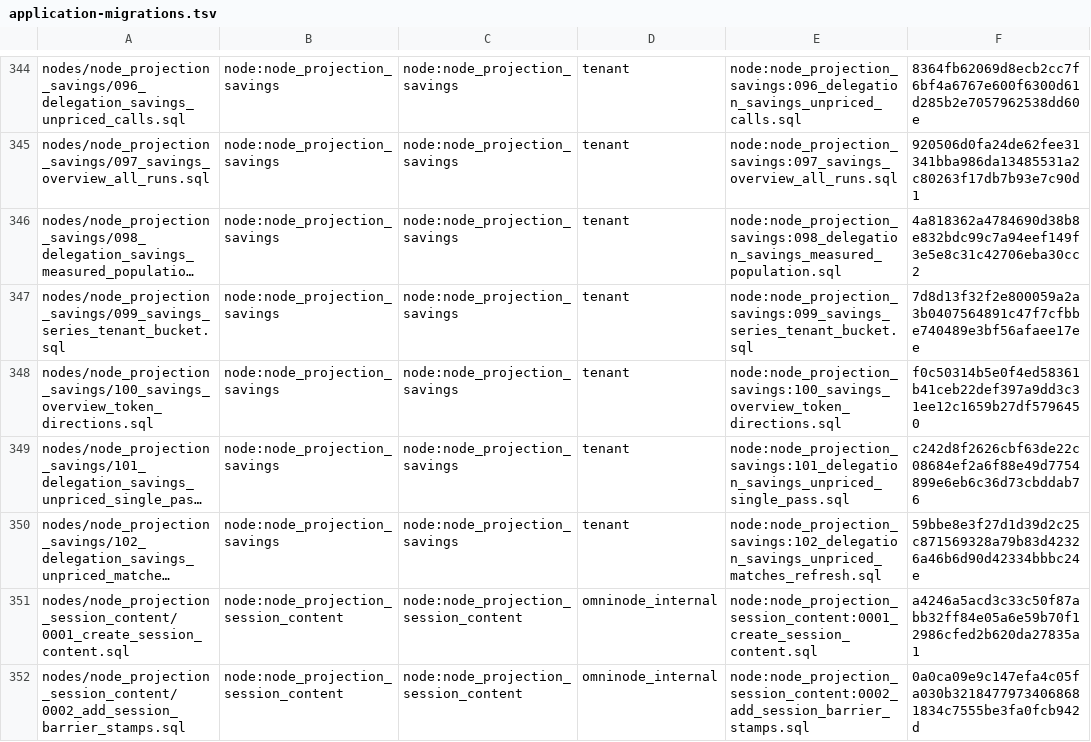
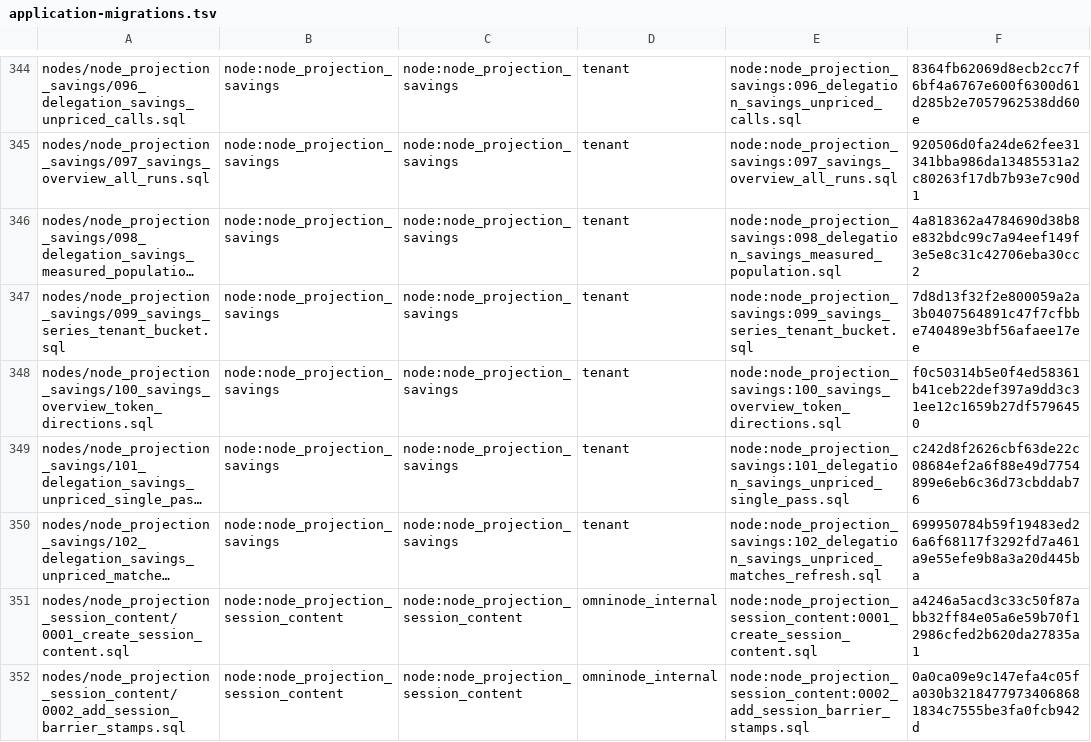
Before and after one commit to OmniNode-ai/omnibase_infra, a TSV file: docker/migrations/forward/_ledger/application-migrations.tsv, drawn as a sheet; only a part is shown, gaps mark what is left out; long unchanged cells end in …; the diff names each change by its address in the sheet, - before the commit and + after, or states it on an @@ line.

Commit message:
fix(OMN-26444): split savings_priced_models grant into SIU and DELETE
Migration 102 granted SELECT, INSERT, UPDATE, DELETE in one statement
on savings_priced_models.  The topology declares two separate grant
blocks — {SELECT, INSERT, UPDATE} from read_write access and
{SELECT, DELETE} from PRUNED_RELATIONS — and the grant-drift test's
regex matches only the SIU triple, so the combined statement was
invisible to it.

Split the single GRANT into two: SIU for the write path (matches
_WRITER_GRANT_STATEMENT) and DELETE for the prune path (matches the
topology's prune block).  Update the ledger checksum and vendored
test accordingly.

Delegation: none — onex-delegate failed: brief-provided run a597ff75 completed outside this session; single-line SQL fix does not warrant a new delegation round

```diff
--- a/docker/migrations/forward/_ledger/application-migrations.tsv
+++ b/docker/migrations/forward/_ledger/application-migrations.tsv
-F350: 59bbe8e3f27d1d39d2c25c871569328a79b83d42326a46b6d90d42334bbbc24e
+F350: 699950784b59f19483ed26a6f68117f3292fd7a461a9e55efe9b8a3a20d445ba
```
Also changed, not shown: 2 other files.
